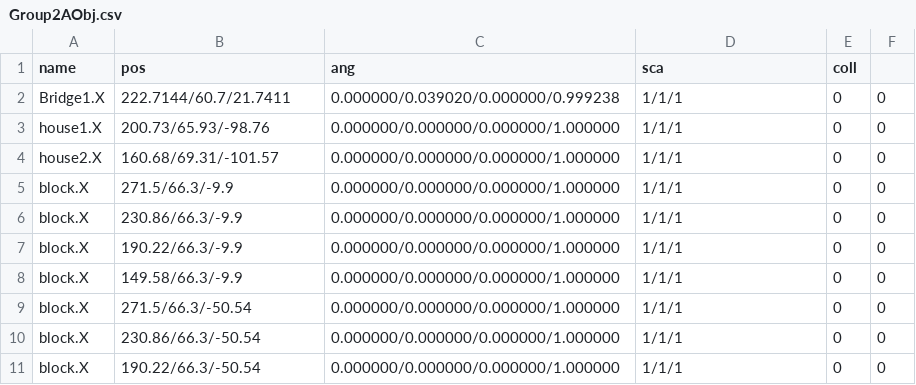
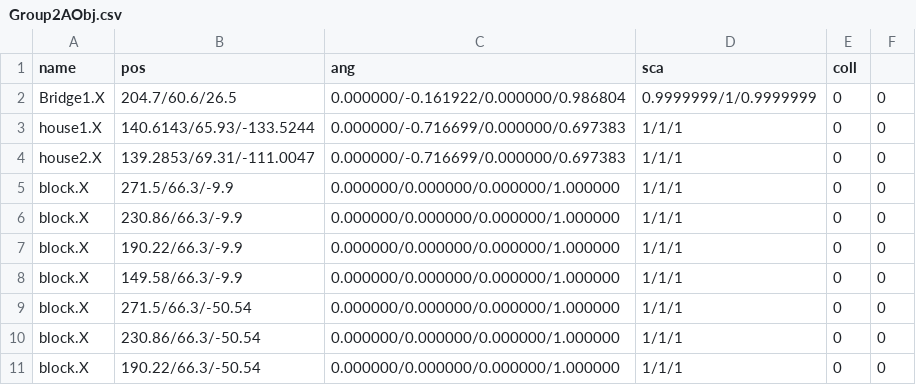
Before and after one commit to kbc15gc/game, a CSV file: game/Decide/Decide/Asset/Data/GroupData/Group2AObj.csv, drawn as a sheet; only a part is shown; the diff covers the shown part only.

```diff
--- a/game/Decide/Decide/Asset/Data/GroupData/Group2AObj.csv
+++ b/game/Decide/Decide/Asset/Data/GroupData/Group2AObj.csv
@@ -1,5 +1,5 @@
 name,pos,ang,sca,coll
-Bridge1.X,222.7144/60.7/21.7411,0.000000/0.039020/0.000000/0.999238,1/1/1,0,0
-house1.X,200.73/65.93/-98.76,0.000000/0.000000/0.000000/1.000000,1/1/1,0,0
-house2.X,160.68/69.31/-101.57,0.000000/0.000000/0.000000/1.000000,1/1/1,0,0
+Bridge1.X,204.7/60.6/26.5,0.000000/-0.161922/0.000000/0.986804,0.9999999/1/0.9999999,0,0
+house1.X,140.6143/65.93/-133.5244,0.000000/-0.716699/0.000000/0.697383,1/1/1,0,0
+house2.X,139.2853/69.31/-111.0047,0.000000/-0.716699/0.000000/0.697383,1/1/1,0,0
 block.X,271.5/66.3/-9.9,0.000000/0.000000/0.000000/1.000000,1/1/1,0,0
```
Also changed, not shown: 31 added rows and 6 edited cells elsewhere in this file, game/Decide/Decide/Asset/Data/GroupData/CommonGroupObj.csv, 11 other files.
